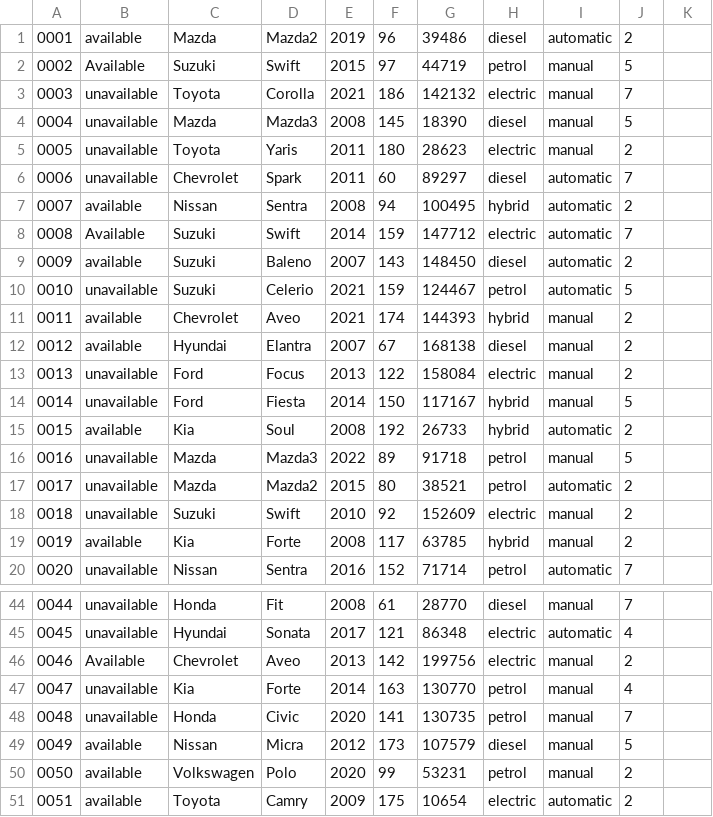
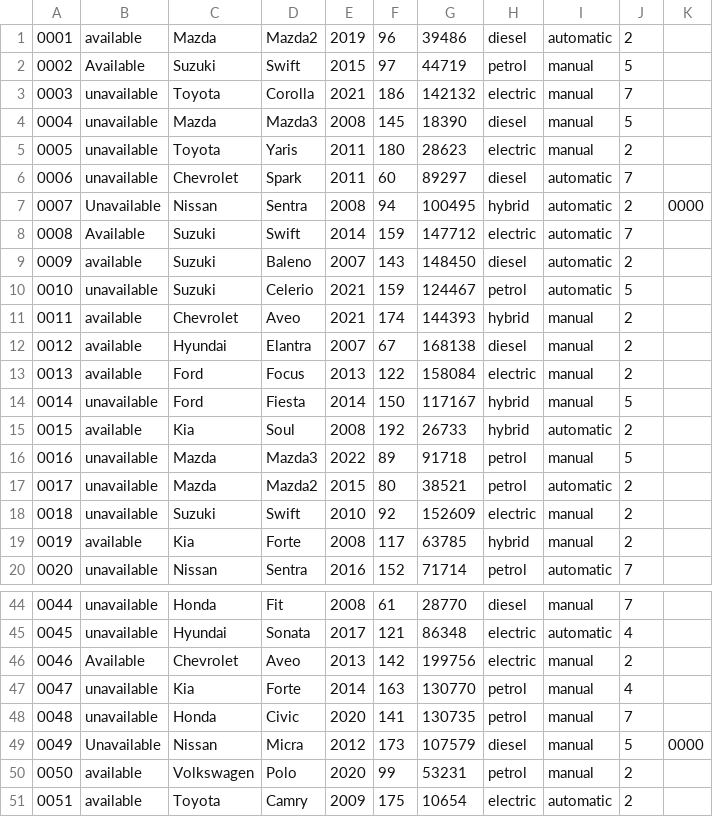
Before and after one commit to bbbbbbbbbbbrexit/Unit-16-Assignment-2, a CSV file: Car Rental Service/car_data.csv, drawn as a sheet; only a part is shown, gaps mark what is left out.

```diff
--- a/Car Rental Service/car_data.csv
+++ b/Car Rental Service/car_data.csv
@@ -6,3 +6,3 @@
 0006,unavailable,Chevrolet,Spark,2011,60,89297,diesel,automatic,7,
-0007,available,Nissan,Sentra,2008,94,100495,hybrid,automatic,2,
+0007,Unavailable,Nissan,Sentra,2008,94,100495,hybrid,automatic,2,0000
 0008,Available,Suzuki,Swift,2014,159,147712,electric,automatic,7,
@@ -12,3 +12,3 @@
 0012,available,Hyundai,Elantra,2007,67,168138,diesel,manual,2,
-0013,unavailable,Ford,Focus,2013,122,158084,electric,manual,2,
+0013,available,Ford,Focus,2013,122,158084,electric,manual,2,
 0014,unavailable,Ford,Fiesta,2014,150,117167,hybrid,manual,5,
@@ -48,3 +48,3 @@
 0048,unavailable,Honda,Civic,2020,141,130735,petrol,manual,7,
-0049,available,Nissan,Micra,2012,173,107579,diesel,manual,5,
+0049,Unavailable,Nissan,Micra,2012,173,107579,diesel,manual,5,0000
 0050,available,Volkswagen,Polo,2020,99,53231,petrol,manual,2,
```
Also changed, not shown: 1 other file.
